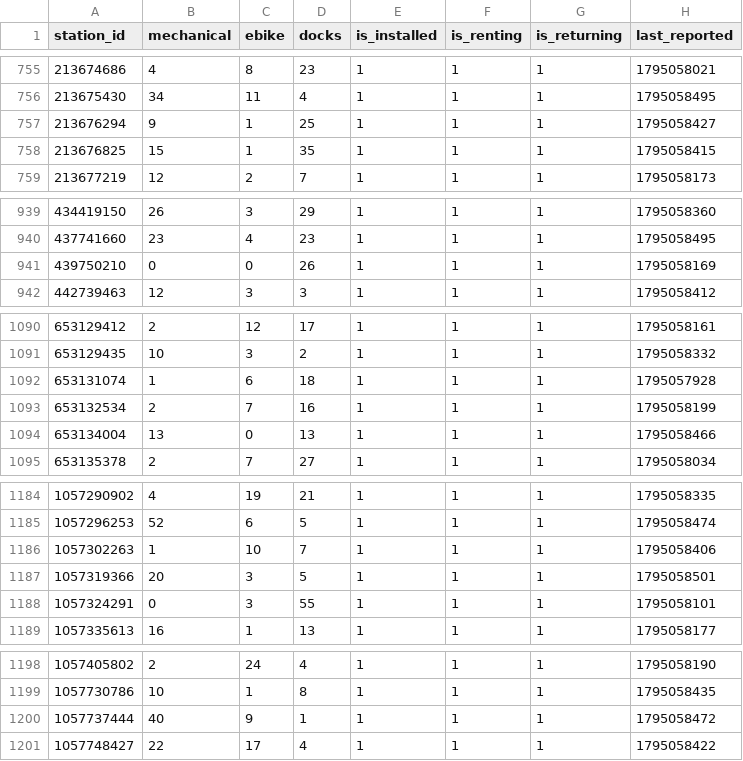
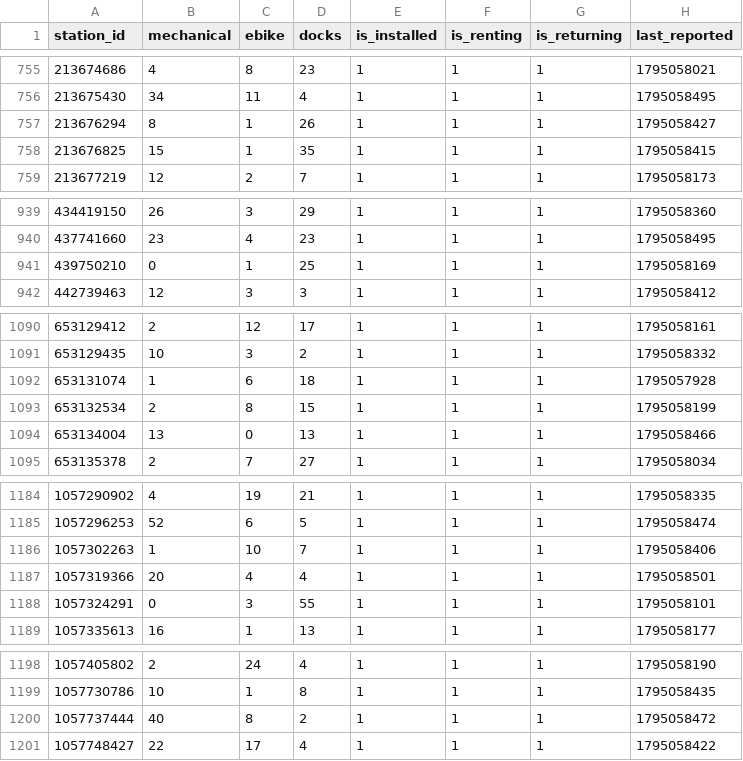
Before and after one commit to tibzsecondaire/velib-data, a CSV file: raw/station_status.csv, drawn as a sheet; only a part is shown, gaps mark what is left out; the diff covers the shown part only.

```diff
--- a/raw/station_status.csv
+++ b/raw/station_status.csv
@@ -756,3 +756,3 @@ station_id,mechanical,ebike,docks,is_installed,is_renting,is_returning,last_repo
 213675430,34,11,4,1,1,1,1795058495
-213676294,9,1,25,1,1,1,1795058427
+213676294,8,1,26,1,1,1,1795058427
 213676825,15,1,35,1,1,1,1795058415
@@ -940,3 +940,3 @@ station_id,mechanical,ebike,docks,is_installed,is_renting,is_returning,last_repo
 437741660,23,4,23,1,1,1,1795058495
-439750210,0,0,26,1,1,1,1795058169
+439750210,0,1,25,1,1,1,1795058169
 442739463,12,3,3,1,1,1,1795058412
@@ -1092,3 +1092,3 @@ station_id,mechanical,ebike,docks,is_installed,is_renting,is_returning,last_repo
 653131074,1,6,18,1,1,1,1795057928
-653132534,2,7,16,1,1,1,1795058199
+653132534,2,8,15,1,1,1,1795058199
 653134004,13,0,13,1,1,1,1795058466
@@ -1186,3 +1186,3 @@ station_id,mechanical,ebike,docks,is_installed,is_renting,is_returning,last_repo
 1057302263,1,10,7,1,1,1,1795058406
-1057319366,20,3,5,1,1,1,1795058501
+1057319366,20,4,4,1,1,1,1795058501
 1057324291,0,3,55,1,1,1,1795058101
@@ -1199,3 +1199,3 @@ station_id,mechanical,ebike,docks,is_installed,is_renting,is_returning,last_repo
 1057730786,10,1,8,1,1,1,1795058435
-1057737444,40,9,1,1,1,1,1795058472
+1057737444,40,8,2,1,1,1,1795058472
 1057748427,22,17,4,1,1,1,1795058422
```
Also changed, not shown: 22 edited cells elsewhere in this file, 1 other file.
